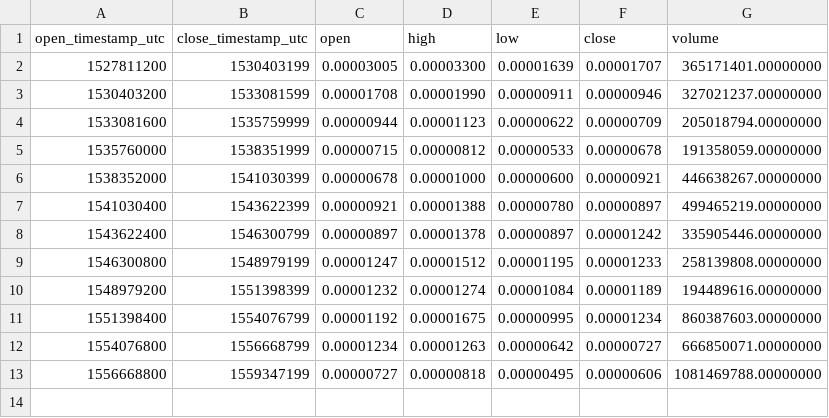
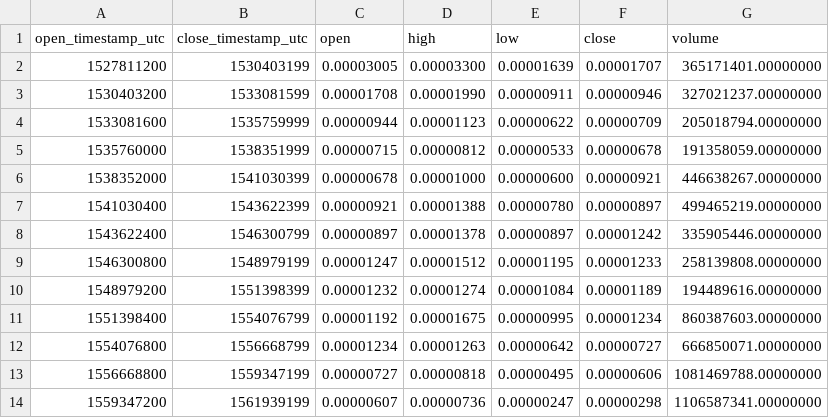
Before and after one commit to cryptobigbro/binance-AGIBTC, a CSV file: binance-AGIBTC-1M.csv, drawn as a sheet.

```diff
--- a/binance-AGIBTC-1M.csv
+++ b/binance-AGIBTC-1M.csv
@@ -13 +13,2 @@ open_timestamp_utc,close_timestamp_utc,open,high,low,close,volume
 1556668800,1559347199,0.00000727,0.00000818,0.00000495,0.00000606,1081469788.00000000
+1559347200,1561939199,0.00000607,0.00000736,0.00000247,0.00000298,1106587341.00000000
```
Also changed, not shown: binance-AGIBTC-1d.csv, binance-AGIBTC-1h.csv.
